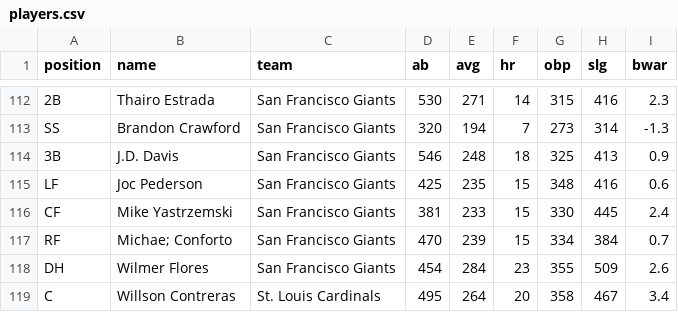
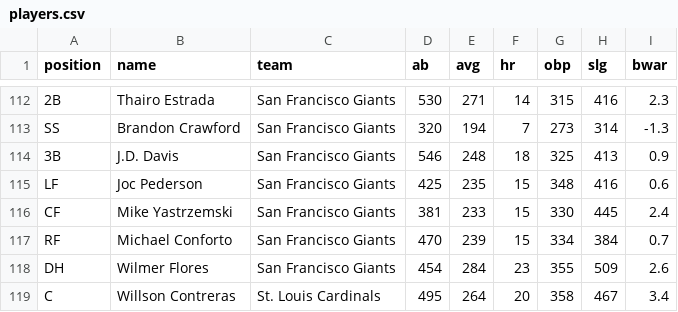
Before and after one commit to Halila2727/MLB_TeamBuilderSim, a CSV file: resources/players.csv, drawn as a sheet; only a part is shown, gaps mark what is left out.

```diff
--- a/resources/players.csv
+++ b/resources/players.csv
@@ -116,3 +116,3 @@ LF, Joc Pederson, San Francisco Giants, 425, 235, 15, 348, 416, 0.6
 CF, Mike Yastrzemski, San Francisco Giants, 381, 233, 15, 330, 445, 2.4
-RF, Michae; Conforto, San Francisco Giants, 470, 239, 15, 334, 384, 0.7
+RF, Michael Conforto, San Francisco Giants, 470, 239, 15, 334, 384, 0.7
 DH, Wilmer Flores, San Francisco Giants, 454, 284, 23, 355, 509, 2.6
```
Also changed, not shown: 1 other file.
